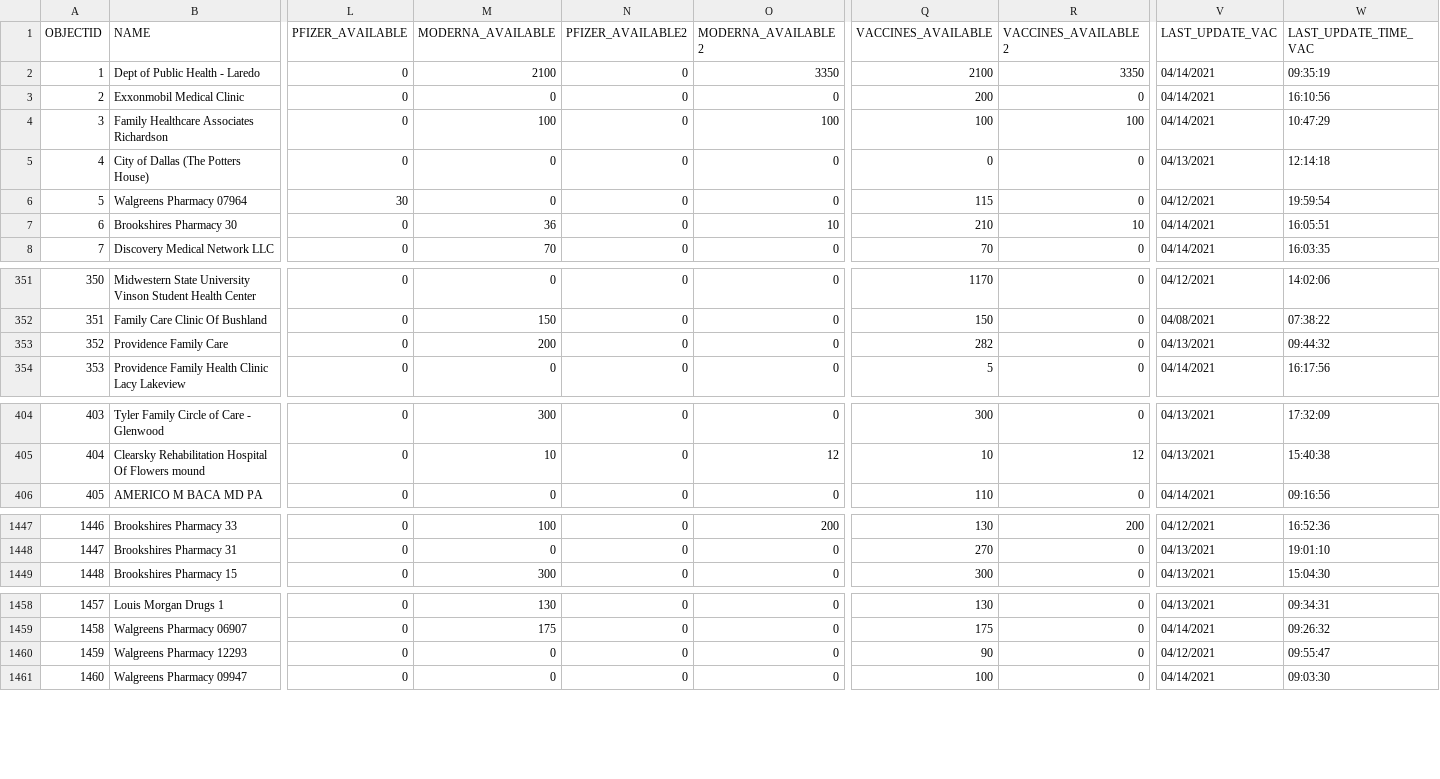
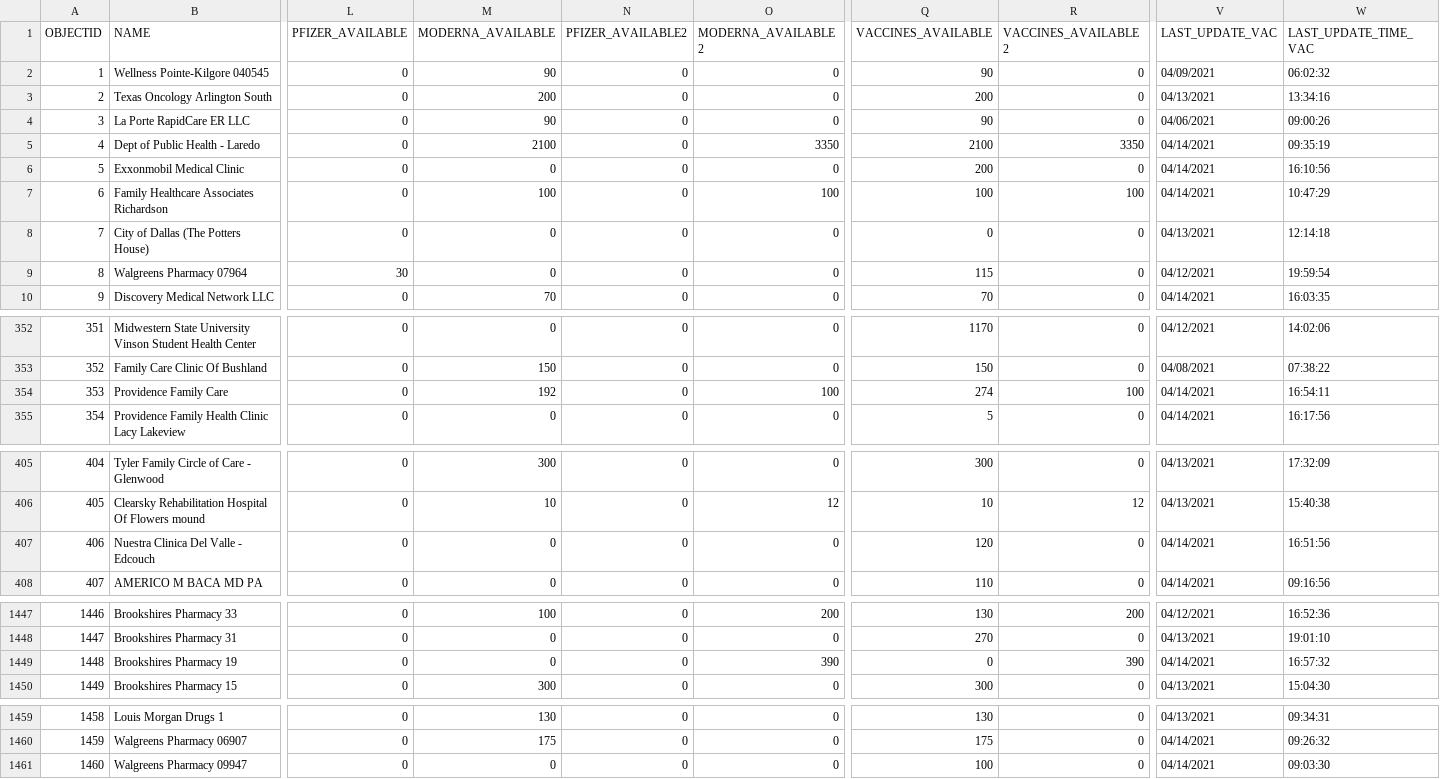
Before and after one commit to rdmurphy/tx-covid-vaccine-data, a CSV file: providers/latest.csv, drawn as a sheet; only a part is shown, gaps mark what is left out; removed rows and columns are numbered as before the commit, all else as after; rows hold the shown columns only; the diff covers the shown part only; the diff names each change by its address in the sheet, - before the commit and + after, or states it on an @@ line.

```diff
--- a/providers/latest.csv
+++ b/providers/latest.csv
@@ row 1141 moved to row 2: 1 @@
@@ row 1167 moved to row 3: 2 @@
@@ row 207 moved to row 4: 3 @@
@@ column A (OBJECTID) renumbered between rows 5 and 1460 @@
-row 7: 6 | Brookshires Pharmacy 30 | 0 | 36 | 0 | 10 | 210 | 10 | 04/14/2021 | 16:05:51
-M354 (MODERNA_AVAILABLE): 200
+M354 (MODERNA_AVAILABLE): 192
-O354 (MODERNA_AVAILABLE2): 0
+O354 (MODERNA_AVAILABLE2): 100
-Q354 (VACCINES_AVAILABLE): 282
+Q354 (VACCINES_AVAILABLE): 274
-R354 (VACCINES_AVAILABLE2): 0
+R354 (VACCINES_AVAILABLE2): 100
-V354 (LAST_UPDATE_VAC): 04/13/2021
+V354 (LAST_UPDATE_VAC): 04/14/2021
-W354 (LAST_UPDATE_TIME_VAC): 09:44:32
+W354 (LAST_UPDATE_TIME_VAC): 16:54:11
+row 407: 406 | Nuestra Clinica Del Valle - Edcouch | 0 | 0 | 0 | 0 | 120 | 0 | 04/14/2021 | 16:51:56
+row 1449: 1448 | Brookshires Pharmacy 19 | 0 | 0 | 0 | 390 | 0 | 390 | 04/14/2021 | 16:57:32
-row 1460: 1459 | Walgreens Pharmacy 12293 | 0 | 0 | 0 | 0 | 90 | 0 | 04/12/2021 | 09:55:47
```
Also changed, not shown: 32 edited cells elsewhere in this file, 1 other file.
